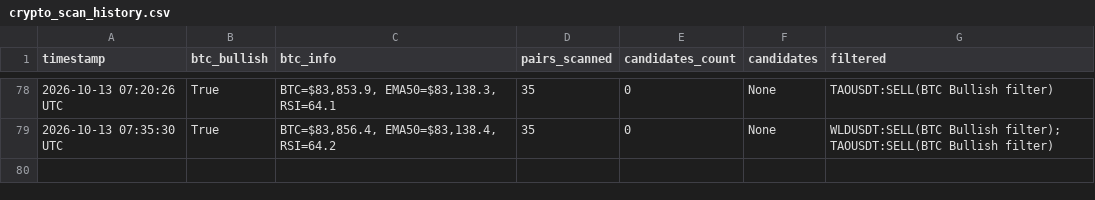
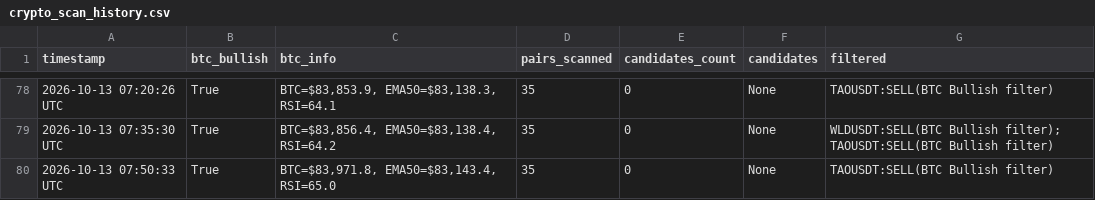
Before and after one commit to thokfoot/crypto-orderblock-bot, a CSV file: data/crypto_scan_history.csv, drawn as a sheet; only a part is shown, gaps mark what is left out.

```diff
--- a/data/crypto_scan_history.csv
+++ b/data/crypto_scan_history.csv
@@ -79 +79,2 @@ timestamp,btc_bullish,btc_info,pairs_scanned,candidates_count,candidates,filtere
 2026-10-13 07:35:30 UTC,True,"BTC=$83,856.4, EMA50=$83,138.4, RSI=64.2",35,0,None,WLDUSDT:SELL(BTC Bullish filter); TAOUSDT:SELL(BTC Bullish filter)
+2026-10-13 07:50:33 UTC,True,"BTC=$83,971.8, EMA50=$83,143.4, RSI=65.0",35,0,None,TAOUSDT:SELL(BTC Bullish filter)
```
Also changed, not shown: 2 other files.
